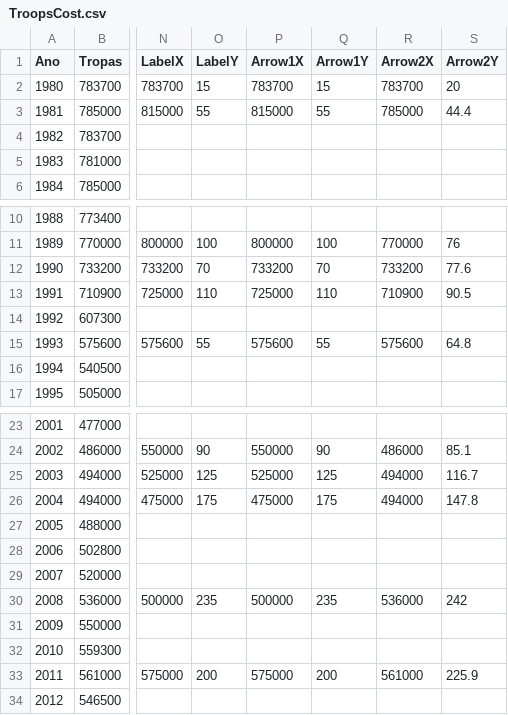
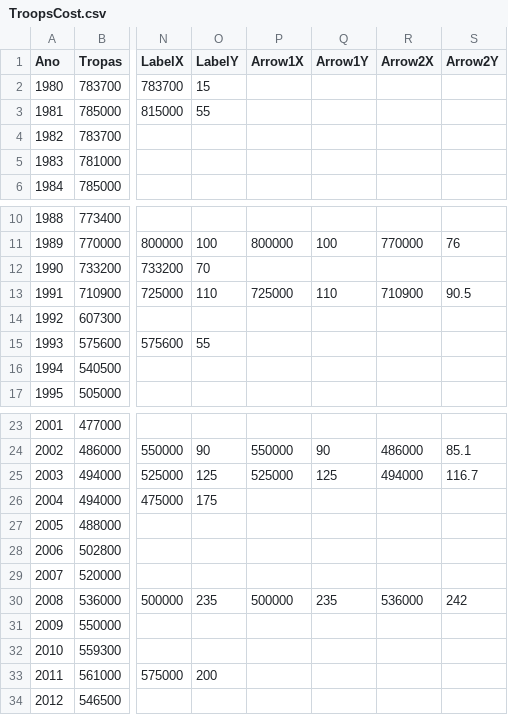
Before and after one commit to wisevis/dados-cursos, a CSV file: TroopsCost.csv, drawn as a sheet; only a part is shown, gaps mark what is left out; the diff names each change by its address in the sheet, - before the commit and + after, or states it on an @@ line.

Commit message:
Add files via upload

```diff
--- a/TroopsCost.csv
+++ b/TroopsCost.csv
-P2 (Arrow1X): 783700
+P2 (Arrow1X): (empty)
-Q2 (Arrow1Y): 15
+Q2 (Arrow1Y): (empty)
-R2 (Arrow2X): 783700
+R2 (Arrow2X): (empty)
-S2 (Arrow2Y): 20
+S2 (Arrow2Y): (empty)
-P3 (Arrow1X): 815000
+P3 (Arrow1X): (empty)
-Q3 (Arrow1Y): 55
+Q3 (Arrow1Y): (empty)
-R3 (Arrow2X): 785000
+R3 (Arrow2X): (empty)
-S3 (Arrow2Y): 44.4
+S3 (Arrow2Y): (empty)
-P12 (Arrow1X): 733200
+P12 (Arrow1X): (empty)
-Q12 (Arrow1Y): 70
+Q12 (Arrow1Y): (empty)
-R12 (Arrow2X): 733200
+R12 (Arrow2X): (empty)
-S12 (Arrow2Y): 77.6
+S12 (Arrow2Y): (empty)
-P15 (Arrow1X): 575600
+P15 (Arrow1X): (empty)
-Q15 (Arrow1Y): 55
+Q15 (Arrow1Y): (empty)
-R15 (Arrow2X): 575600
+R15 (Arrow2X): (empty)
-S15 (Arrow2Y): 64.8
+S15 (Arrow2Y): (empty)
-P26 (Arrow1X): 475000
+P26 (Arrow1X): (empty)
-Q26 (Arrow1Y): 175
+Q26 (Arrow1Y): (empty)
-R26 (Arrow2X): 494000
+R26 (Arrow2X): (empty)
-S26 (Arrow2Y): 147.8
+S26 (Arrow2Y): (empty)
-P33 (Arrow1X): 575000
+P33 (Arrow1X): (empty)
-Q33 (Arrow1Y): 200
+Q33 (Arrow1Y): (empty)
-R33 (Arrow2X): 561000
+R33 (Arrow2X): (empty)
-S33 (Arrow2Y): 225.9
+S33 (Arrow2Y): (empty)
```
